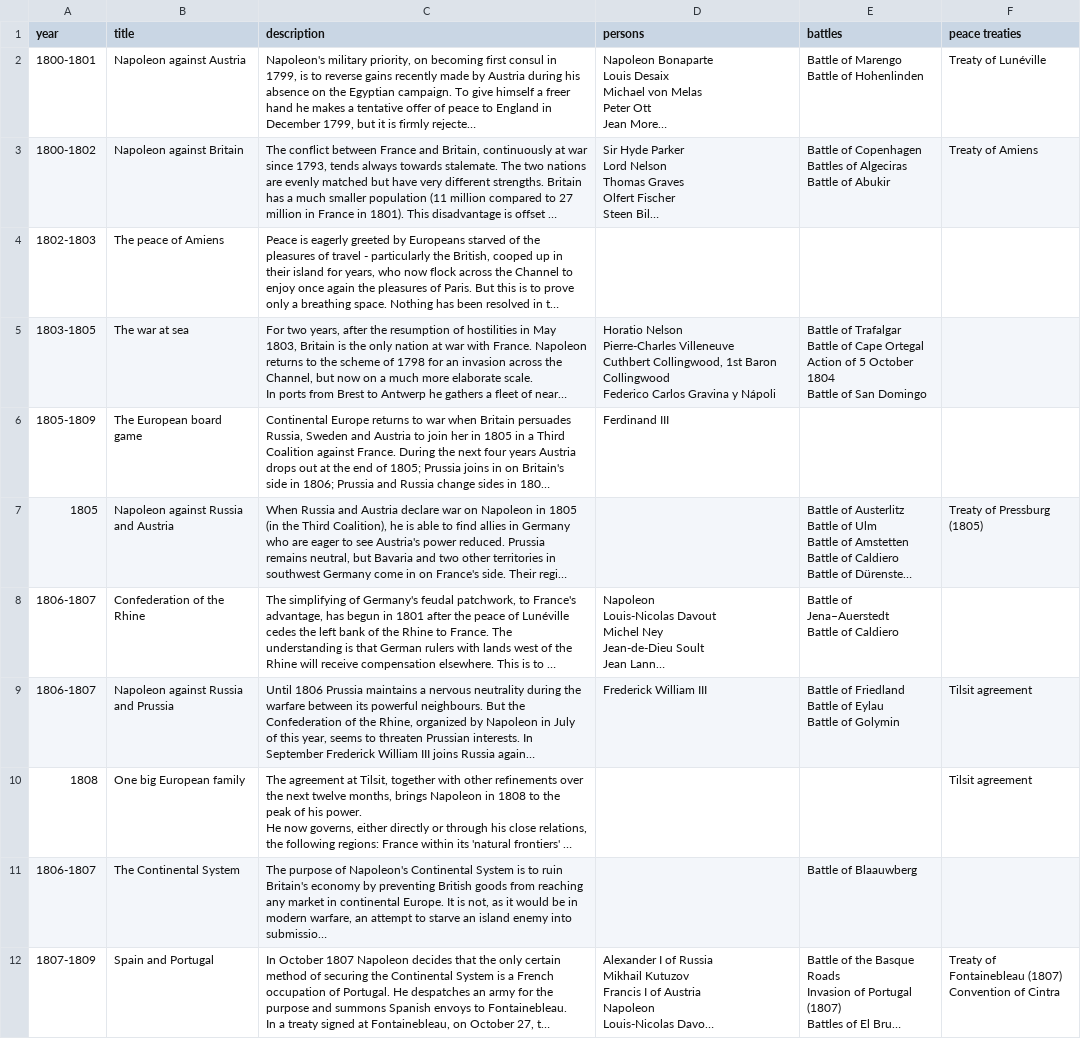
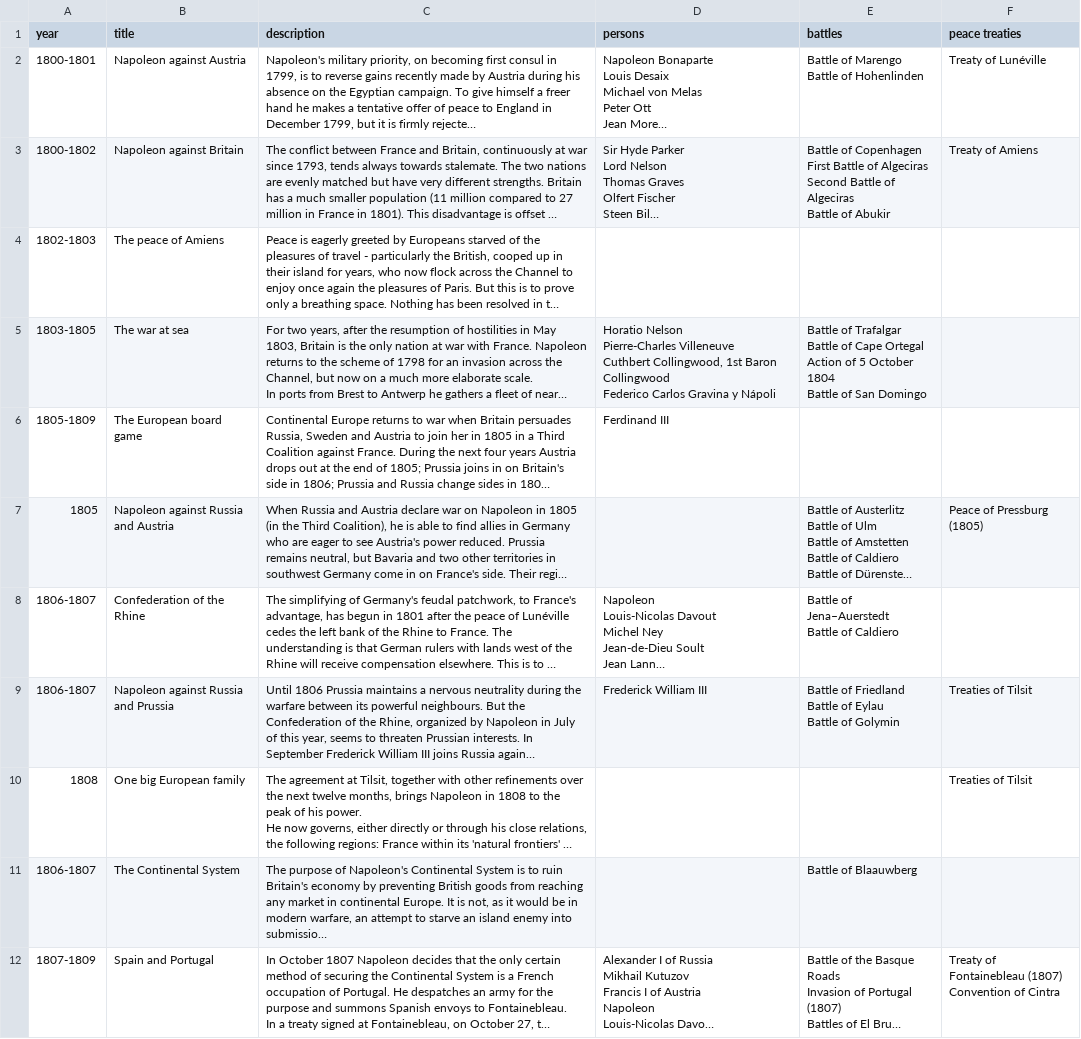
Before and after one commit to chronhq/backend, a CSV file: narratives/napoleon/data.csv (was nar1.csv), drawn as a sheet; only a part is shown; long unchanged cells end in …; ↵ is a line break in a cell; the diff names each change by its address in the sheet, - before the commit and + after, or states it on an @@ line.

```diff
--- a/nar1.csv
+++ b/narratives/napoleon/data.csv
-E3 (battles): …of Copenhagen ↵ Battles of Algeciras…
+E3 (battles): …of Copenhagen ↵ First Battle of Algeciras ↵ Second Battle of Algeciras…
-F7 (peace treaties): Treaty of Pressburg (1805)
+F7 (peace treaties): Peace of Pressburg (1805)
-F9:F10 (peace treaties): Tilsit agreement
+F9:F10 (peace treaties): Treaties of Tilsit
```
Also changed, not shown: 1 other file.
